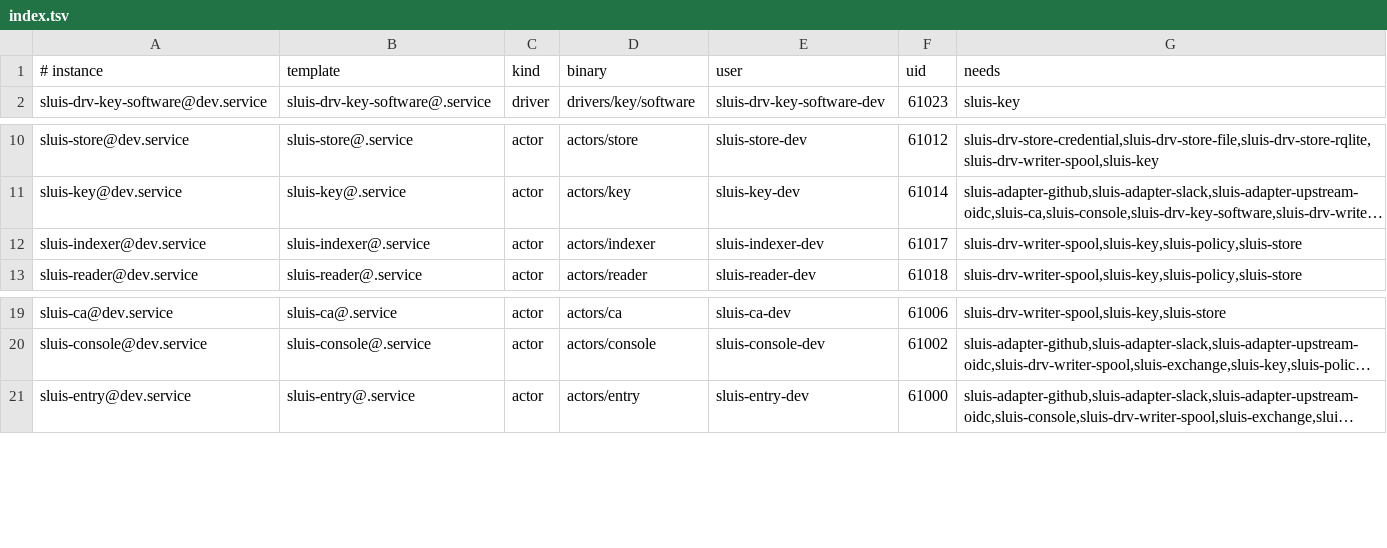
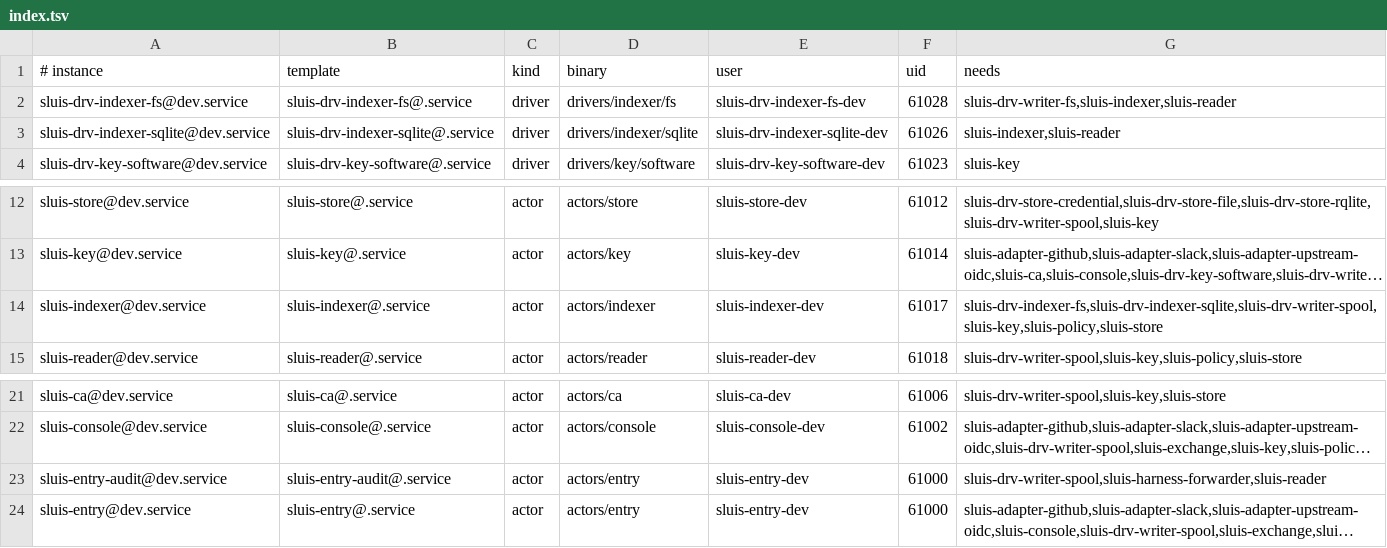
Before and after one commit to truvity/access-roster, a TSV file: deploy/boards/units/index.tsv, drawn as a sheet; only a part is shown, gaps mark what is left out; long unchanged cells end in …; addresses are those after the commit; the diff names each change by its address in the sheet, - before the commit and + after, or states it on an @@ line.

```diff
--- a/deploy/boards/units/index.tsv
+++ b/deploy/boards/units/index.tsv
+row 2: sluis-drv-indexer-fs@dev.service | sluis-drv-indexer-fs@.service | driver | drivers/indexer/fs | sluis-drv-indexer-fs-dev | 61028 | sluis-drv-writer-fs,sluis-indexer,sluis-reader
+row 3: sluis-drv-indexer-sqlite@dev.service | sluis-drv-indexer-sqlite@.service | driver | drivers/indexer/sqlite | sluis-drv-indexer-sqlite-dev | 61026 | sluis-indexer,sluis-reader
-G14 (needs): sluis-drv-writer-spool,sluis-key,sluis-policy,sluis-store
+G14 (needs): sluis-drv-indexer-fs,sluis-drv-indexer-sqlite,sluis-drv-writer-spool,sluis-key,sluis-policy,sluis-store
+row 23: sluis-entry-audit@dev.service | sluis-entry-audit@.service | actor | actors/entry | sluis-entry-dev | 61000 | sluis-drv-writer-spool,sluis-harness-forwarder,sluis-reader
```
Also changed, not shown: 20 other files.
